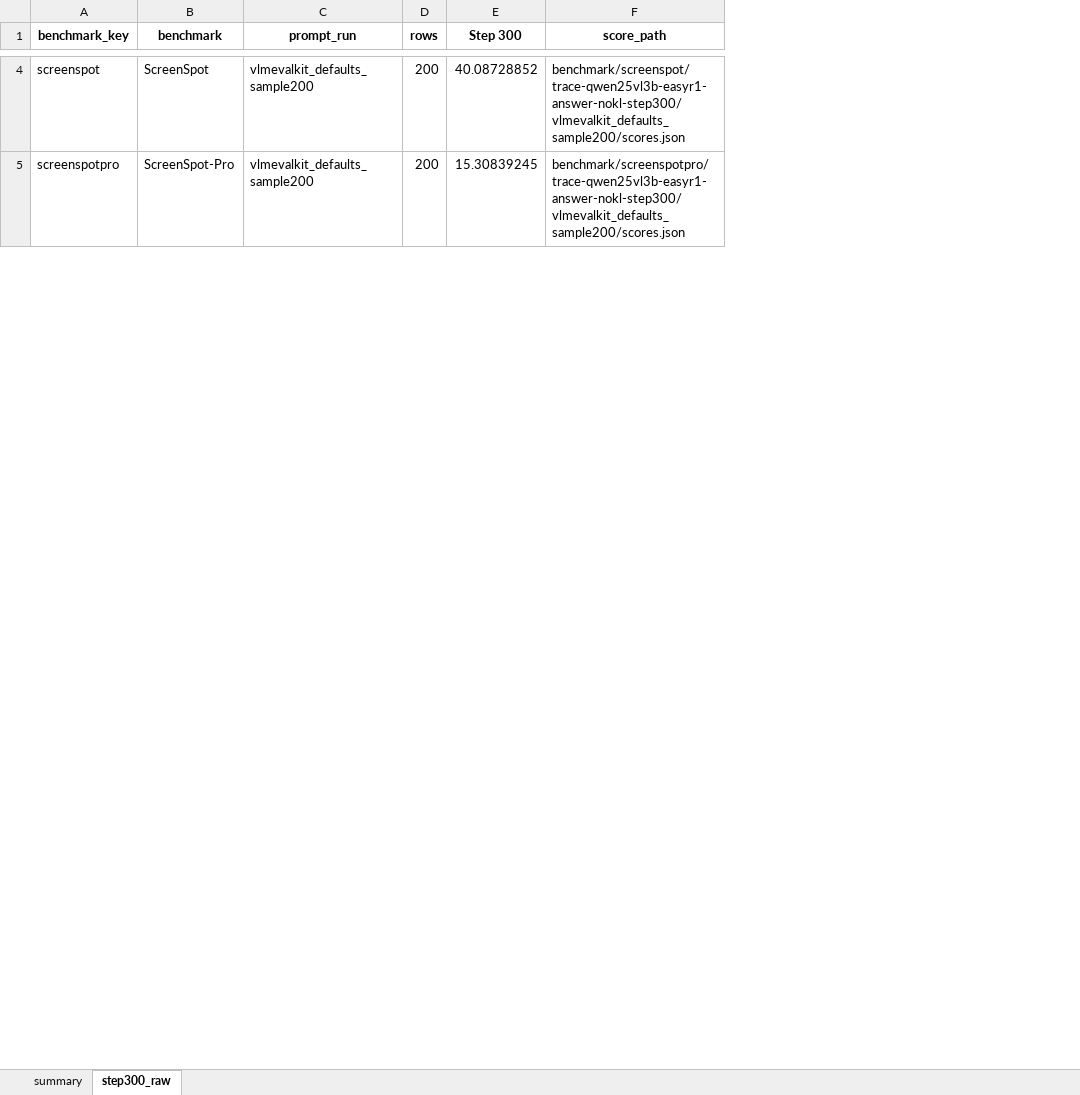
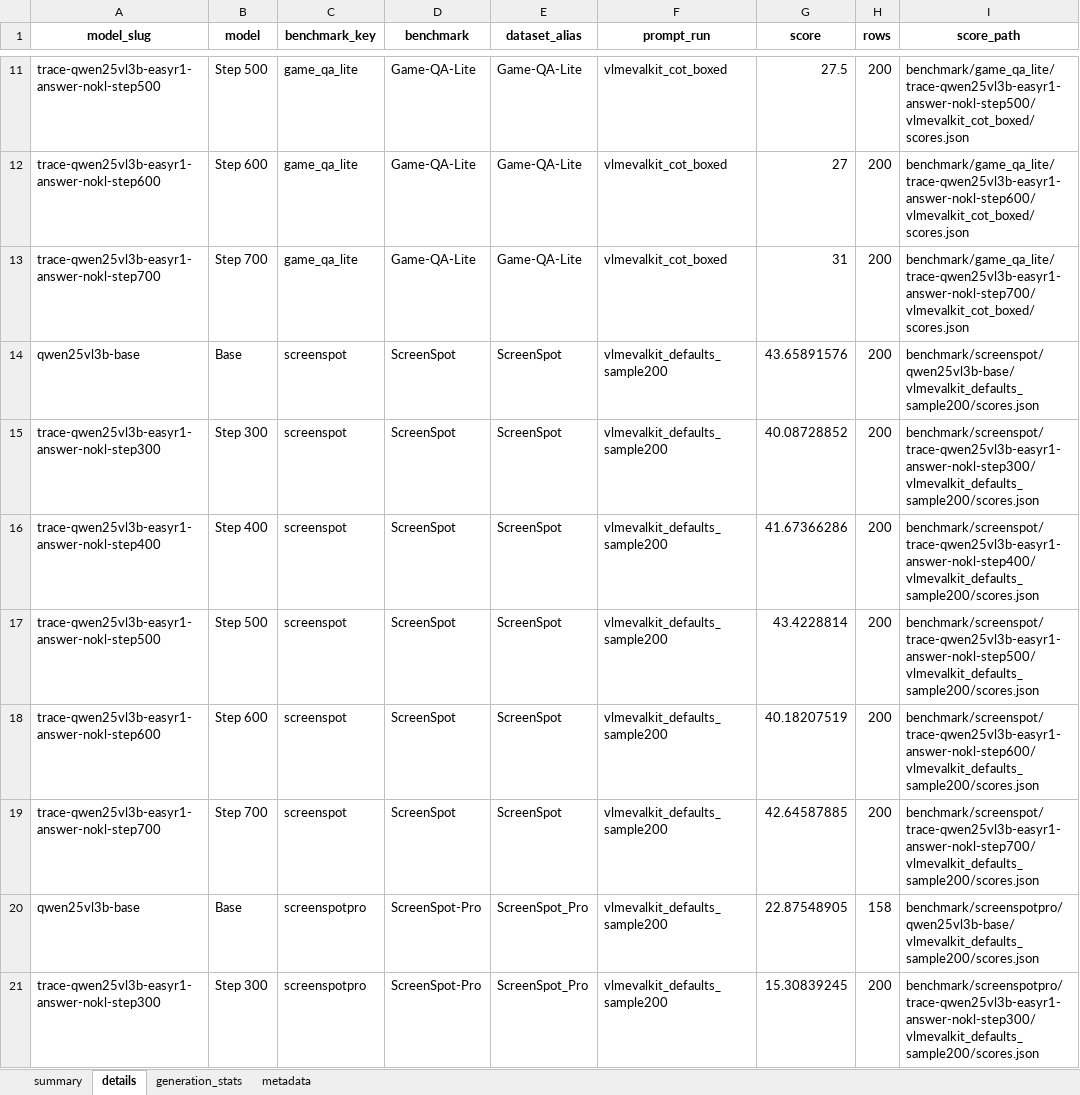
Before and after one commit to maveryn/trace-internal, an Excel workbook: results/qwen25vl3b_trace_candidate20_with_step300_results.xlsx, sheet details, drawn as a sheet; only a part is shown, gaps mark what is left out; values as stored, in another font and other column widths than the file's, no borders; removed rows and columns are numbered as before the commit, all else as after; the diff covers the shown part only; the diff names each change by its address in the sheet, - before the commit and + after, or states it on an @@ line.

```diff
--- a/results/qwen25vl3b_trace_candidate20_with_step300_results.xlsx (sheet details)
+++ b/results/qwen25vl3b_trace_candidate20_with_step300_results.xlsx (sheet details)
-sheet tab: step300_raw
+sheet tab: details
+sheet tab: generation_stats
+sheet tab: metadata
+column A (model_slug), row 15: trace-qwen25vl3b-easyr1-answer-nokl-step300; row 21: trace-qwen25vl3b-easyr1-answer-nokl-step300
+column B (model), row 15: Step 300; row 21: Step 300
+column E (dataset_alias), row 15: ScreenSpot; row 21: ScreenSpot_Pro
+column G (score), row 15: 40.08728852; row 21: 15.30839245
-column E (Step 300), rows 4-5: 40.08728852 | 15.30839245
+row 11: trace-qwen25vl3b-easyr1-answer-nokl-step500 | Step 500 | game_qa_lite | Game-QA-Lite | Game-QA-Lite | vlmevalkit_cot_boxed | 27.5 | 200 | benchmark/game_qa_lite/trace-qwen25vl3b-easyr1-answer-nokl-step500/vlmevalkit_cot_boxed/scores.json
+row 12: trace-qwen25vl3b-easyr1-answer-nokl-step600 | Step 600 | game_qa_lite | Game-QA-Lite | Game-QA-Lite | vlmevalkit_cot_boxed | 27 | 200 | benchmark/game_qa_lite/trace-qwen25vl3b-easyr1-answer-nokl-step600/vlmevalkit_cot_boxed/scores.json
+row 13: trace-qwen25vl3b-easyr1-answer-nokl-step700 | Step 700 | game_qa_lite | Game-QA-Lite | Game-QA-Lite | vlmevalkit_cot_boxed | 31 | 200 | benchmark/game_qa_lite/trace-qwen25vl3b-easyr1-answer-nokl-step700/vlmevalkit_cot_boxed/scores.json
+row 14: qwen25vl3b-base | Base | screenspot | ScreenSpot | ScreenSpot | vlmevalkit_defaults_sample200 | 43.65891576 | 200 | benchmark/screenspot/qwen25vl3b-base/vlmevalkit_defaults_sample200/scores.json
+row 16: trace-qwen25vl3b-easyr1-answer-nokl-step400 | Step 400 | screenspot | ScreenSpot | ScreenSpot | vlmevalkit_defaults_sample200 | 41.67366286 | 200 | benchmark/screenspot/trace-qwen25vl3b-easyr1-answer-nokl-step400/vlmevalkit_defaults_sample200/scores.json
+row 17: trace-qwen25vl3b-easyr1-answer-nokl-step500 | Step 500 | screenspot | ScreenSpot | ScreenSpot | vlmevalkit_defaults_sample200 | 43.4228814 | 200 | benchmark/screenspot/trace-qwen25vl3b-easyr1-answer-nokl-step500/vlmevalkit_defaults_sample200/scores.json
+row 18: trace-qwen25vl3b-easyr1-answer-nokl-step600 | Step 600 | screenspot | ScreenSpot | ScreenSpot | vlmevalkit_defaults_sample200 | 40.18207519 | 200 | benchmark/screenspot/trace-qwen25vl3b-easyr1-answer-nokl-step600/vlmevalkit_defaults_sample200/scores.json
+row 19: trace-qwen25vl3b-easyr1-answer-nokl-step700 | Step 700 | screenspot | ScreenSpot | ScreenSpot | vlmevalkit_defaults_sample200 | 42.64587885 | 200 | benchmark/screenspot/trace-qwen25vl3b-easyr1-answer-nokl-step700/vlmevalkit_defaults_sample200/scores.json
+row 20: qwen25vl3b-base | Base | screenspotpro | ScreenSpot-Pro | ScreenSpot_Pro | vlmevalkit_defaults_sample200 | 22.87548905 | 158 | benchmark/screenspotpro/qwen25vl3b-base/vlmevalkit_defaults_sample200/scores.json
```
Also changed, not shown: 91 added rows elsewhere in this sheet, sheet summary, 1 other file.
